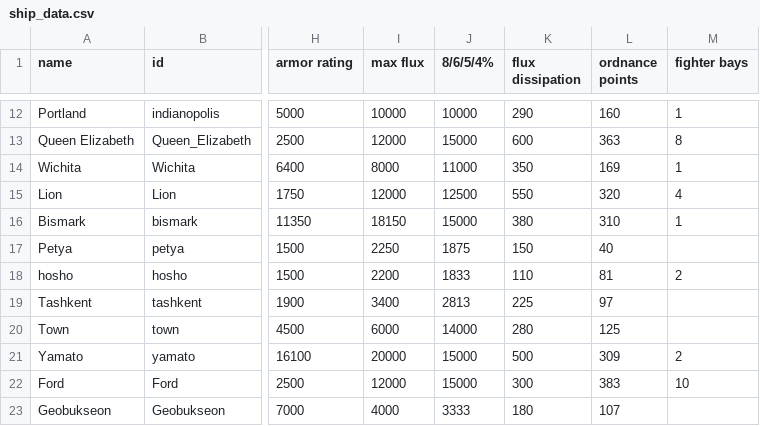
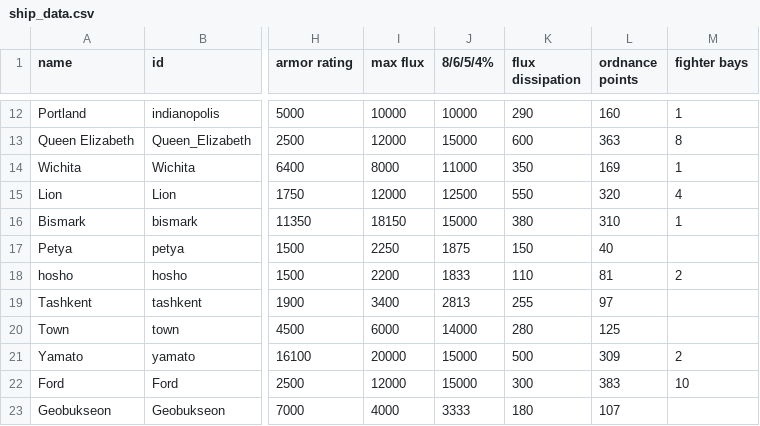
Before and after one commit to bryceOctovioOstrem/domainReformed, a CSV file: data/hulls/ship_data.csv, drawn as a sheet; only a part is shown, gaps mark what is left out; the diff names each change by its address in the sheet, - before the commit and + after, or states it on an @@ line.

```diff
--- a/data/hulls/ship_data.csv
+++ b/data/hulls/ship_data.csv
-K19 (flux dissipation): 225
+K19 (flux dissipation): 255
```
Also changed, not shown: data/weapons/weapon_data.csv, 5 other files.
